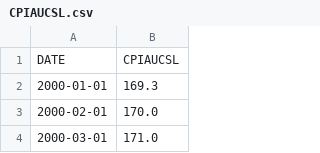
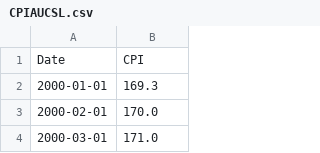
Before and after one commit to Fergus777/data_sci_report01_fall2023, a CSV file: CPIAUCSL.csv, drawn as a sheet; only a part is shown.

Commit message:
CPIAUCSL.csv

```diff
--- a/CPIAUCSL.csv
+++ b/CPIAUCSL.csv
@@ -1,2 +1,2 @@
-DATE,CPIAUCSL
+Date,CPI
 2000-01-01,169.3
```
